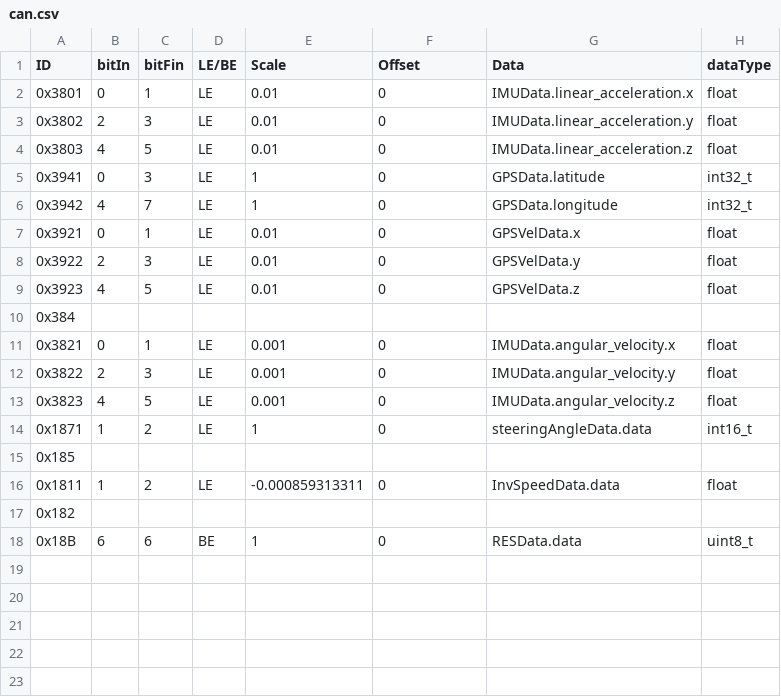
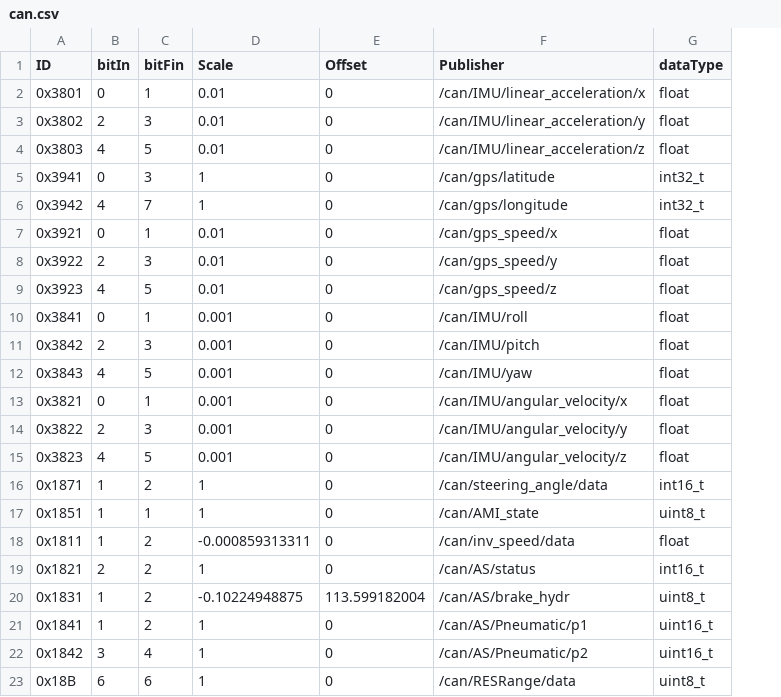
Before and after one commit to ARUSfs/DRIVERLESS2, a CSV file: src/interfaces/can_interface/include/can_interface/can.csv, drawn as a sheet; removed rows and columns are numbered as before the commit, all else as after; the diff names each change by its address in the sheet, - before the commit and + after, or states it on an @@ line.

```diff
--- a/src/interfaces/can_interface/include/can_interface/can.csv
+++ b/src/interfaces/can_interface/include/can_interface/can.csv
-column D (LE/BE), rows 2-9: all LE; rows 11-14: all LE; row 16: LE; row 18: BE
-column G (Data), rows 2-9: IMUData.linear_acceleration.x | IMUData.linear_acceleration.y | IMUData.linear_acceleration.z | GPSData.latitude | GPSData.longitude | GPSVelData.x | GPSVelData.y | GPSVelData.z; rows 11-14: IMUData.angular_velocity.x | IMUData.angular_velocity.y | IMUData.angular_velocity.z | steeringAngleData.data; row 16: InvSpeedData.data; row 18: RESData.data
+column F (Publisher), rows 2-9: /can/IMU/linear_acceleration/x | /can/IMU/linear_acceleration/y | /can/IMU/linear_acceleration/z | /can/gps/latitude | /can/gps/longitude | /can/gps_speed/x | /can/gps_speed/y | /can/gps_speed/z; rows 13-16: /can/IMU/angular_velocity/x | /can/IMU/angular_velocity/y | /can/IMU/angular_velocity/z | /can/steering_angle/data; row 18: /can/inv_speed/data; row 23: /can/RESRange/data
-row 10: 0x384
+row 10: 0x3841 | 0 | 1 | 0.001 | 0 | /can/IMU/roll | float
+row 11: 0x3842 | 2 | 3 | 0.001 | 0 | /can/IMU/pitch | float
+row 12: 0x3843 | 4 | 5 | 0.001 | 0 | /can/IMU/yaw | float
-row 15: 0x185
+row 17: 0x1851 | 1 | 1 | 1 | 0 | /can/AMI_state | uint8_t
-row 17: 0x182
+row 19: 0x1821 | 2 | 2 | 1 | 0 | /can/AS/status | int16_t
+row 20: 0x1831 | 1 | 2 | -0.10224948875 | 113.599182004 | /can/AS/brake_hydr | uint8_t
+row 21: 0x1841 | 1 | 2 | 1 | 0 | /can/AS/Pneumatic/p1 | uint16_t
+row 22: 0x1842 | 3 | 4 | 1 | 0 | /can/AS/Pneumatic/p2 | uint16_t
```
Also changed, not shown: src/interfaces/can_interface/include/can_interface/can_aux.csv, 3 other files.
